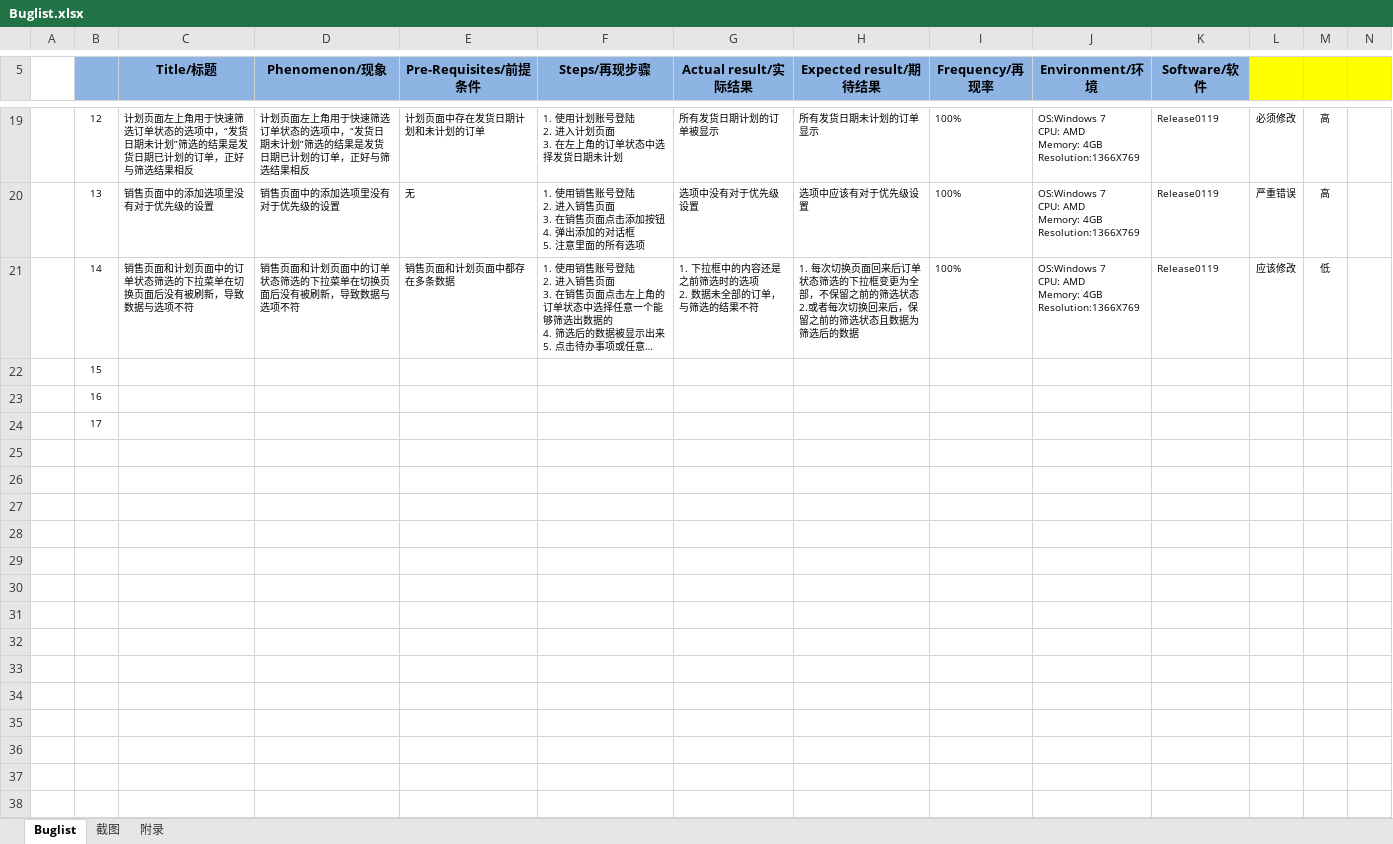
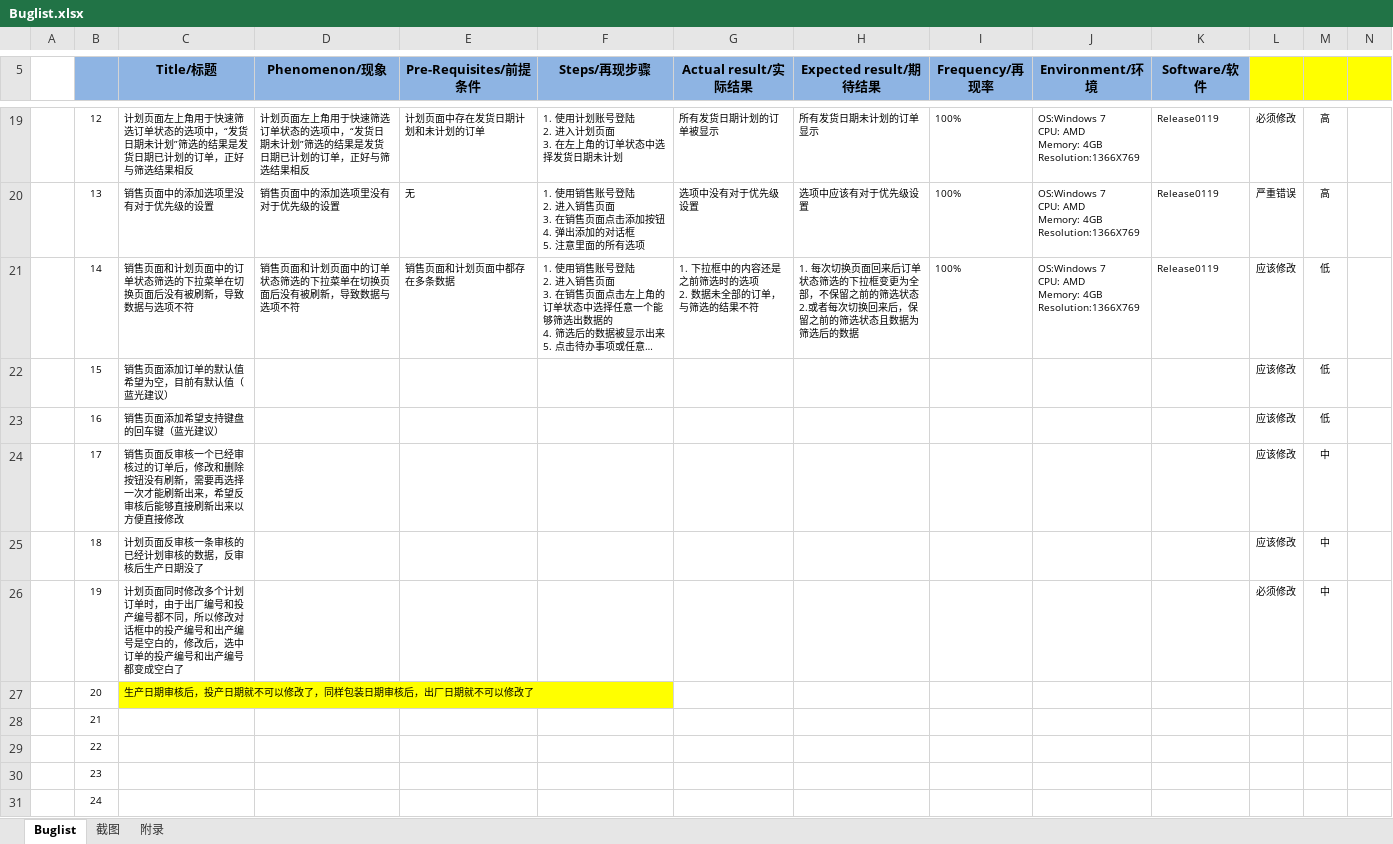
Before and after one commit to Patrick-Wang/BlueRay, an Excel workbook: Documentation/Buglist.xlsx, sheet Buglist, drawn as a sheet; only a part is shown, gaps mark what is left out; long unchanged cells end in …; values as stored, in another font and other column widths than the file's, no borders; the diff covers the shown part only; the diff names each change by its address in the sheet, - before the commit and + after, or states it on an @@ line.

Commit message:
更新一些今天蓝光那边发现的Bug
好多Bug其实都是以前不知道的需求，和之前我题的Bug重复的我都率掉了，为了节省时间，有些简单的Bug就没写步骤

```diff
--- a/Documentation/Buglist.xlsx (sheet Buglist)
+++ b/Documentation/Buglist.xlsx (sheet Buglist)
-C22 (Title/标题): (empty)
+C22 (Title/标题): 销售页面添加订单的默认值希望为空，目前有默认值（蓝光建议）
-L22:L24: (empty)
+L22:L24: 应该修改
-M22:M23: (empty)
+M22:M23: 低
-C23 (Title/标题): (empty)
+C23 (Title/标题): 销售页面添加希望支持键盘的回车键（蓝光建议）
-C24 (Title/标题): (empty)
+C24 (Title/标题): 销售页面反审核一个已经审核过的订单后，修改和删除按钮没有刷新，需要再选择一次才能刷新出来，希望反审核后能够直接刷新出来以方便直接修改
-M24: (empty)
+M24: 中
+row 25:  | 18 | 计划页面反审核一条审核的已经计划审核的数据，反审核后生产日期没了 |  |  |  |  |  |  |  |  | 应该修改 | 中
+row 26:  | 19 | 计划页面同时修改多个计划订单时，由于出厂编号和投产编号都不同，所以修改对话框中的投产编号和出产编号是空白的，修改后，选中订单的投产编号和出产编号都变成空白了 |  |  |  |  |  |  |  |  | 必须修改 | 中
+row 27:  | 20 | 生产日期审核后，投产日期就不可以修改了，同样包装日期审核后，出厂日期就不可以修改了
+row 28:  | 21
+row 29:  | 22
+row 30:  | 23
+row 31:  | 24
```
Also changed, not shown: 24 added rows elsewhere in this sheet.
